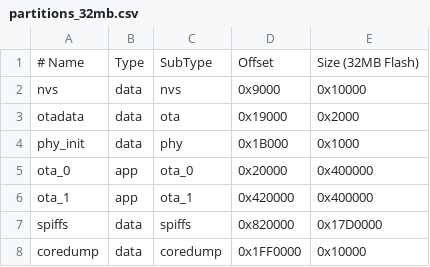
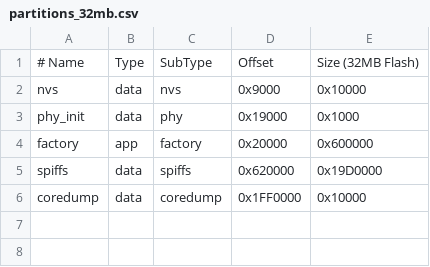
Before and after one commit to Openbeetles/beetles, a CSV file: partitions_32mb.csv, drawn as a sheet.

```diff
--- a/partitions_32mb.csv
+++ b/partitions_32mb.csv
@@ -2,7 +2,5 @@
 nvs,       data, nvs,     0x9000,   0x10000
-otadata,   data, ota,     0x19000,  0x2000
-phy_init,  data, phy,     0x1B000,  0x1000
-ota_0,     app,  ota_0,   0x20000,  0x400000
-ota_1,     app,  ota_1,   0x420000, 0x400000
-spiffs,    data, spiffs,  0x820000, 0x17D0000
+phy_init,  data, phy,     0x19000,   0x1000
+factory,   app,  factory, 0x20000,   0x600000
+spiffs,    data, spiffs,  0x620000,  0x19D0000
 coredump,  data, coredump,0x1FF0000, 0x10000
```
Also changed, not shown: partitions.csv, partitions_8mb.csv, 57 other files.
